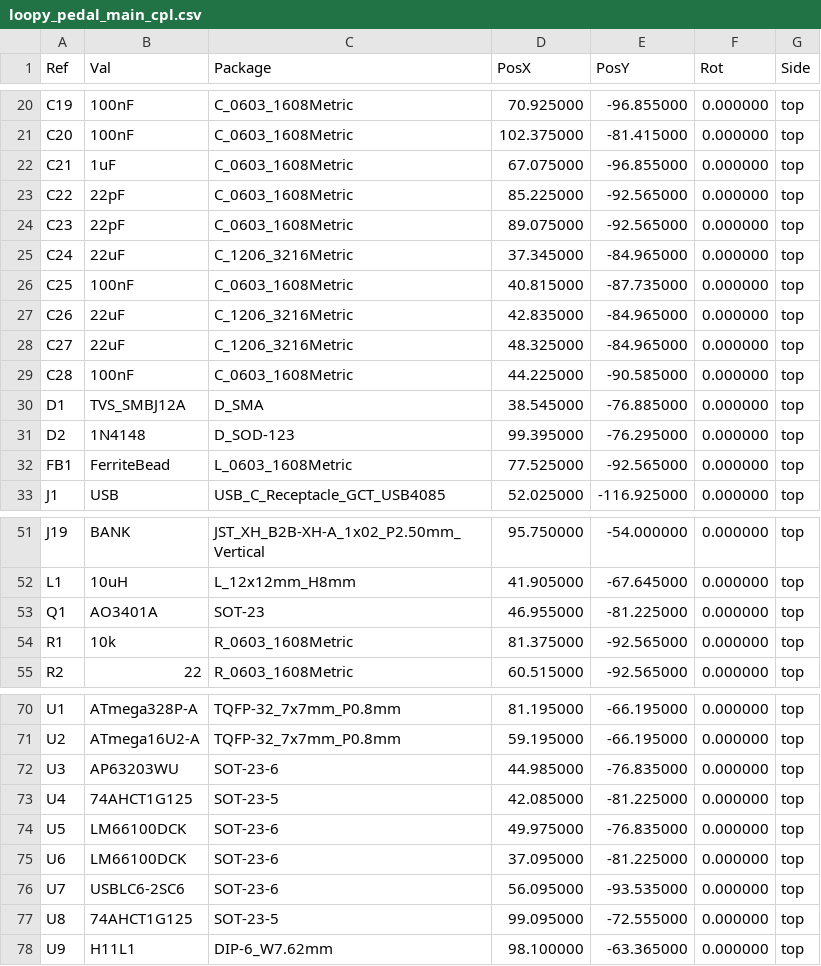
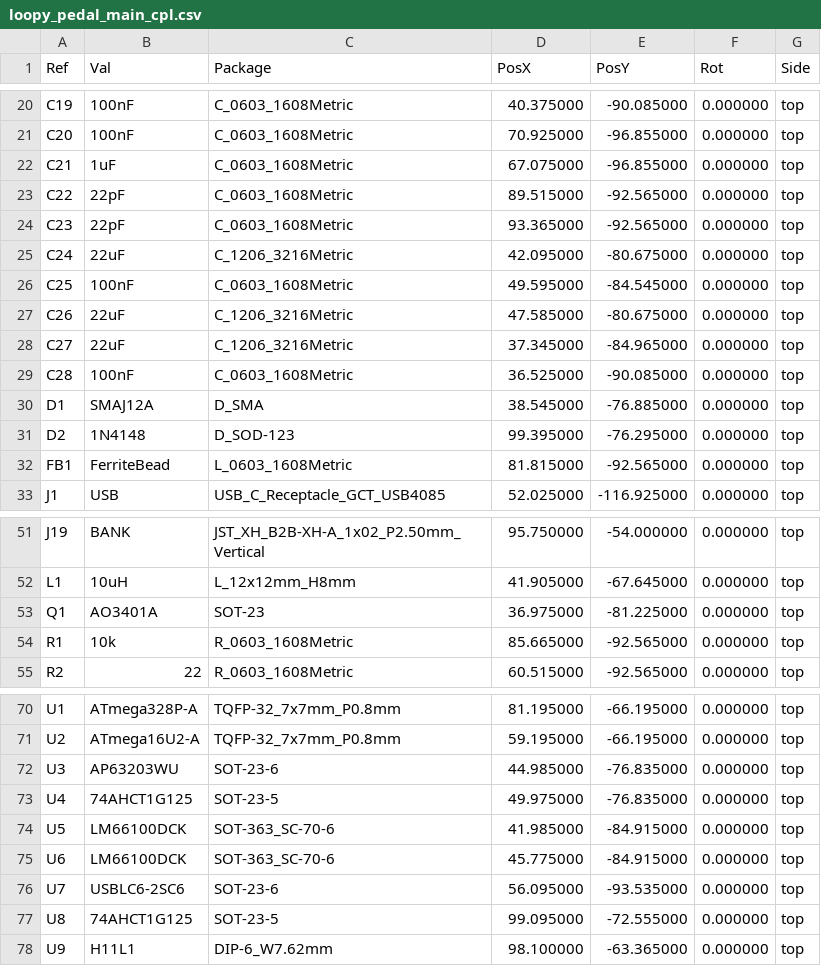
Before and after one commit to tomassasovsky/loopy, a CSV file: hardware/kicad/fab/loopy_pedal_main_cpl.csv, drawn as a sheet; only a part is shown, gaps mark what is left out; the diff covers the shown part only.

```diff
--- a/hardware/kicad/fab/loopy_pedal_main_cpl.csv
+++ b/hardware/kicad/fab/loopy_pedal_main_cpl.csv
@@ -20,14 +20,14 @@ Ref,Val,Package,PosX,PosY,Rot,Side
-"C19","100nF","C_0603_1608Metric",70.925000,-96.855000,0.000000,top
-"C20","100nF","C_0603_1608Metric",102.375000,-81.415000,0.000000,top
+"C19","100nF","C_0603_1608Metric",40.375000,-90.085000,0.000000,top
+"C20","100nF","C_0603_1608Metric",70.925000,-96.855000,0.000000,top
 "C21","1uF","C_0603_1608Metric",67.075000,-96.855000,0.000000,top
-"C22","22pF","C_0603_1608Metric",85.225000,-92.565000,0.000000,top
-"C23","22pF","C_0603_1608Metric",89.075000,-92.565000,0.000000,top
-"C24","22uF","C_1206_3216Metric",37.345000,-84.965000,0.000000,top
-"C25","100nF","C_0603_1608Metric",40.815000,-87.735000,0.000000,top
-"C26","22uF","C_1206_3216Metric",42.835000,-84.965000,0.000000,top
-"C27","22uF","C_1206_3216Metric",48.325000,-84.965000,0.000000,top
-"C28","100nF","C_0603_1608Metric",44.225000,-90.585000,0.000000,top
-"D1","TVS_SMBJ12A","D_SMA",38.545000,-76.885000,0.000000,top
+"C22","22pF","C_0603_1608Metric",89.515000,-92.565000,0.000000,top
+"C23","22pF","C_0603_1608Metric",93.365000,-92.565000,0.000000,top
+"C24","22uF","C_1206_3216Metric",42.095000,-80.675000,0.000000,top
+"C25","100nF","C_0603_1608Metric",49.595000,-84.545000,0.000000,top
+"C26","22uF","C_1206_3216Metric",47.585000,-80.675000,0.000000,top
+"C27","22uF","C_1206_3216Metric",37.345000,-84.965000,0.000000,top
+"C28","100nF","C_0603_1608Metric",36.525000,-90.085000,0.000000,top
+"D1","SMAJ12A","D_SMA",38.545000,-76.885000,0.000000,top
 "D2","1N4148","D_SOD-123",99.395000,-76.295000,0.000000,top
-"FB1","FerriteBead","L_0603_1608Metric",77.525000,-92.565000,0.000000,top
+"FB1","FerriteBead","L_0603_1608Metric",81.815000,-92.565000,0.000000,top
 "J1","USB","USB_C_Receptacle_GCT_USB4085",52.025000,-116.925000,0.000000,top
@@ -52,4 +52,4 @@ Ref,Val,Package,PosX,PosY,Rot,Side
 "L1","10uH","L_12x12mm_H8mm",41.905000,-67.645000,0.000000,top
-"Q1","AO3401A","SOT-23",46.955000,-81.225000,0.000000,top
-"R1","10k","R_0603_1608Metric",81.375000,-92.565000,0.000000,top
+"Q1","AO3401A","SOT-23",36.975000,-81.225000,0.000000,top
+"R1","10k","R_0603_1608Metric",85.665000,-92.565000,0.000000,top
 "R2","22","R_0603_1608Metric",60.515000,-92.565000,0.000000,top
@@ -72,5 +72,5 @@ Ref,Val,Package,PosX,PosY,Rot,Side
 "U3","AP63203WU","SOT-23-6",44.985000,-76.835000,0.000000,top
-"U4","74AHCT1G125","SOT-23-5",42.085000,-81.225000,0.000000,top
-"U5","LM66100DCK","SOT-23-6",49.975000,-76.835000,0.000000,top
-"U6","LM66100DCK","SOT-23-6",37.095000,-81.225000,0.000000,top
+"U4","74AHCT1G125","SOT-23-5",49.975000,-76.835000,0.000000,top
+"U5","LM66100DCK","SOT-363_SC-70-6",41.985000,-84.915000,0.000000,top
+"U6","LM66100DCK","SOT-363_SC-70-6",45.775000,-84.915000,0.000000,top
 "U7","USBLC6-2SC6","SOT-23-6",56.095000,-93.535000,0.000000,top
```
Also changed, not shown: 38 edited cells elsewhere in this file, hardware/kicad/fab/loopy_pedal_main_bom.csv, 6 other files.
